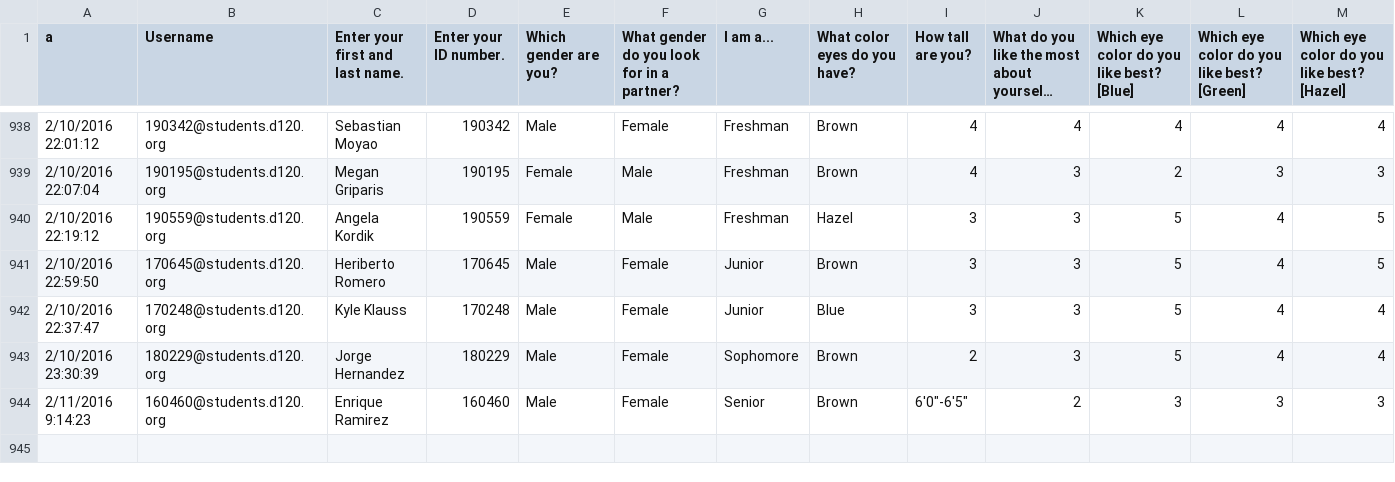
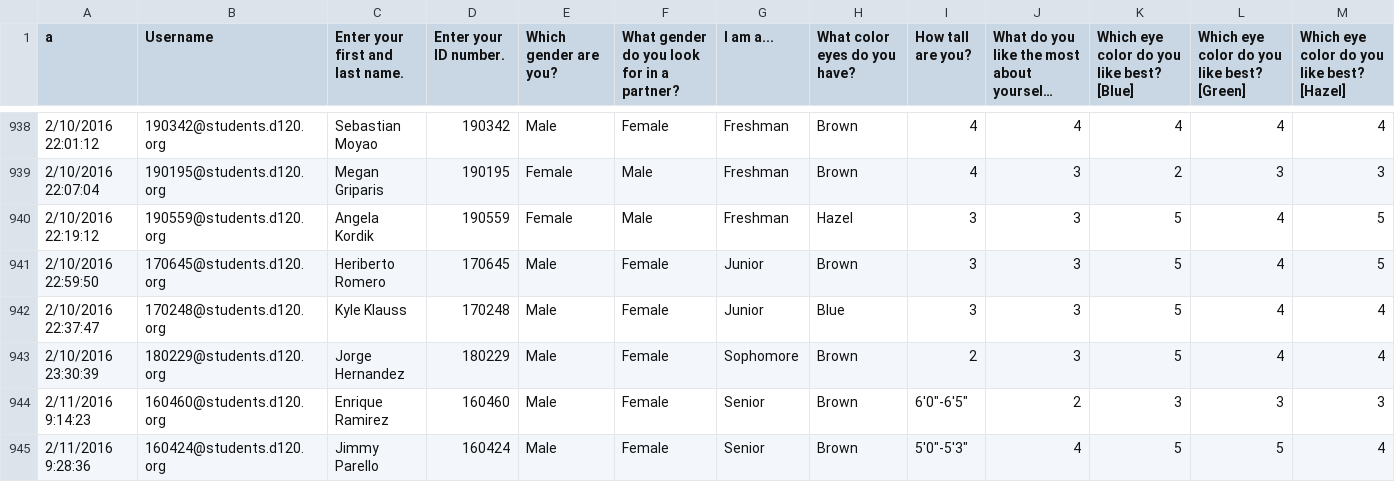
Before and after one commit to MHSByteClub/mhsbyteclub.github.io, a CSV file: matchresponses.csv, drawn as a sheet; only a part is shown, gaps mark what is left out; long unchanged cells end in …; rows hold the shown columns only; the diff names each change by its address in the sheet, - before the commit and + after, or states it on an @@ line.

Commit message:
updated matchresponses.csv

```diff
--- a/matchresponses.csv
+++ b/matchresponses.csv
+row 945: 2/11/2016 9:28:36 | 160424@students.d120.org | Jimmy Parello | 160424 | Male | Female | Senior | Brown | 5'0"-5'3" | 4 | 5 | 5 | 4
```
